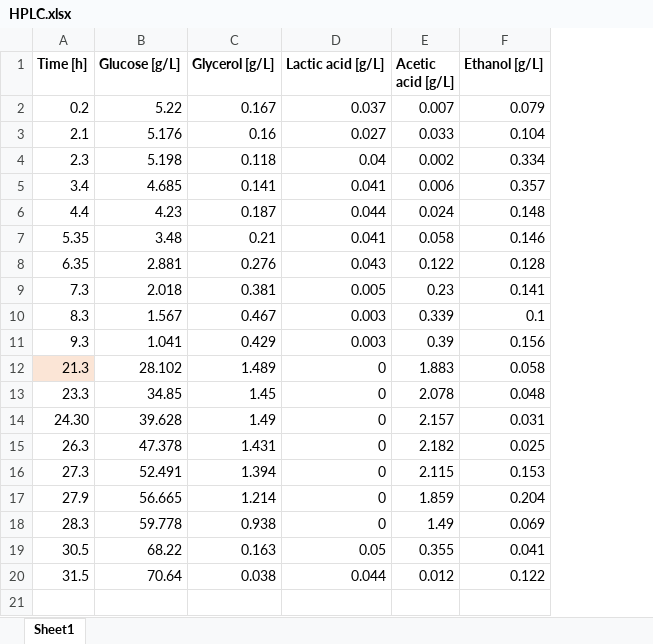
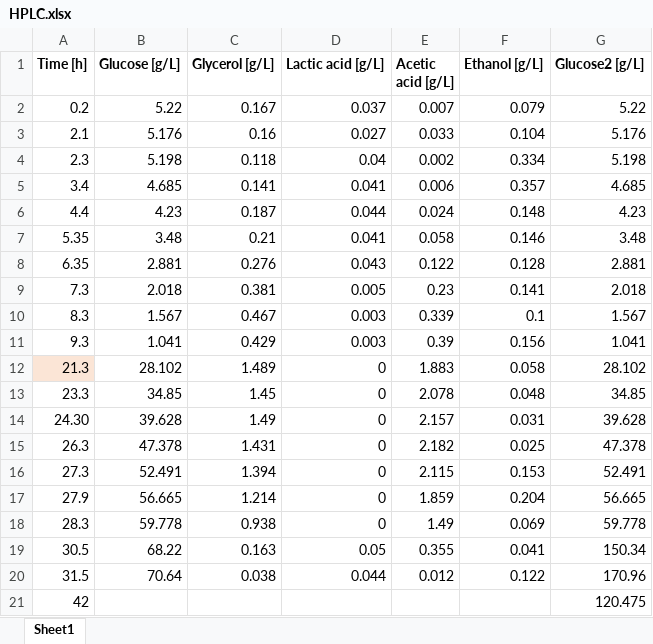
Before and after one commit to boripf/hybrid-model-corynebacterium, an Excel workbook: data/fermentation raw data/HPLC.xlsx, sheet Sheet1, drawn as a sheet; values as stored, in another font and other column widths than the file's, no borders; the diff names each change by its address in the sheet, - before the commit and + after, or states it on an @@ line.

Commit message:
added glc concentration to the HPLC file for probe 18,19,20

```diff
--- a/data/fermentation raw data/HPLC.xlsx (sheet Sheet1)
+++ b/data/fermentation raw data/HPLC.xlsx (sheet Sheet1)
+column G (Glucose2 [g/L]), rows 2-20: 5.22 | 5.176 | 5.198 | 4.685 | 4.23 | 3.48 | 2.881 | 2.018 | 1.567 | 1.041 | 28.102 | 34.85 | 39.628 | 47.378 | 52.491 | 56.665 | 59.778 | 150.34 | 170.96
+row 21: 42 |  |  |  |  |  | 120.475
```
